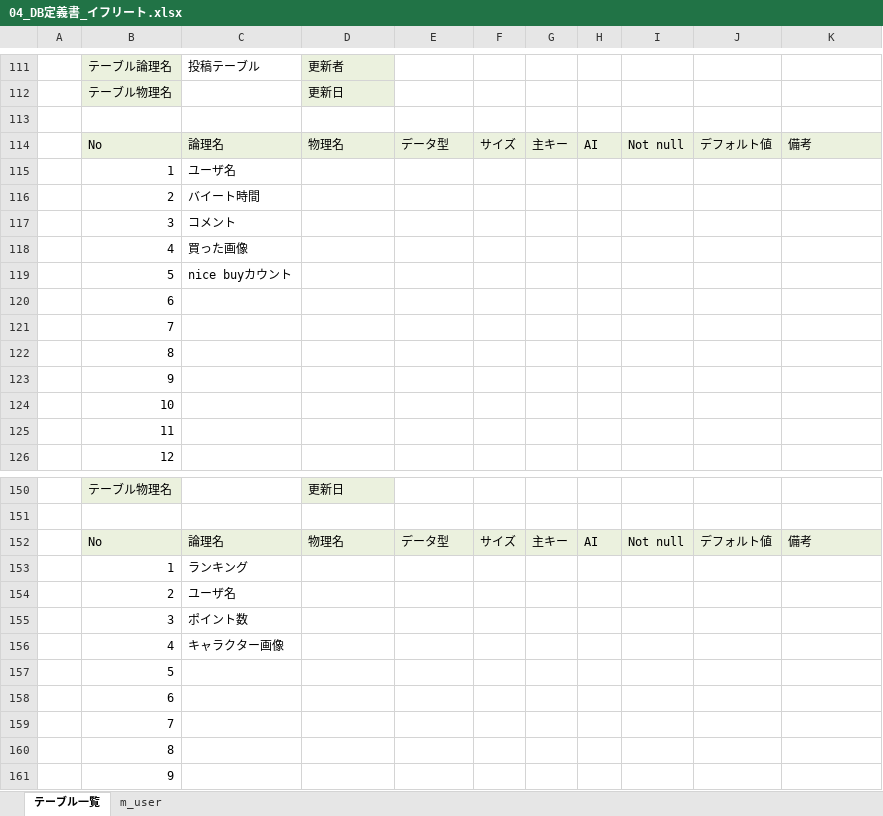
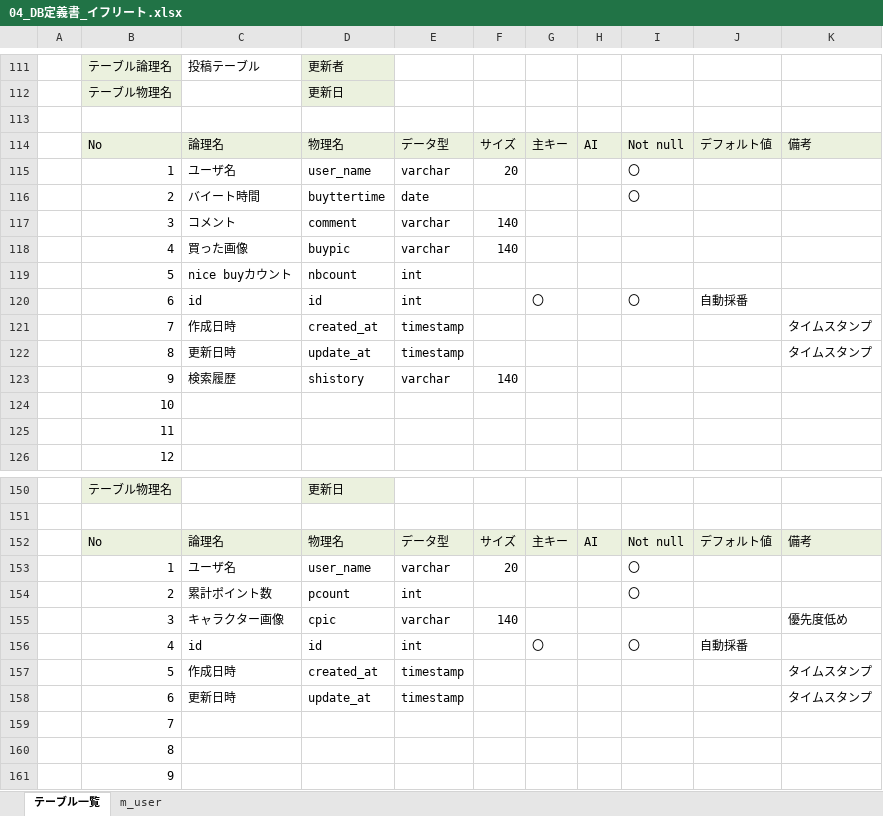
Before and after one commit to dojo2023/B-1, an Excel workbook: doc/04_DB定義書_イフリート.xlsx, sheet テーブル一覧, drawn as a sheet; only a part is shown, gaps mark what is left out; values as stored, in another font and other column widths than the file's, no borders; removed rows and columns are numbered as before the commit, all else as after; the diff covers the shown part only; the diff names each change by its address in the sheet, - before the commit and + after, or states it on an @@ line.

Commit message:
Update 04_DB定義書_イフリート.xlsx

```diff
--- a/doc/04_DB定義書_イフリート.xlsx (sheet テーブル一覧)
+++ b/doc/04_DB定義書_イフリート.xlsx (sheet テーブル一覧)
-row 115:  | 1 | ユーザ名
-row 116:  | 2 | バイート時間
-row 117:  | 3 | コメント
-row 118:  | 4 | 買った画像
-row 119:  | 5 | nice buyカウント
-row 120:  | 6
-row 121:  | 7
-row 122:  | 8
-row 123:  | 9
+row 115:  | 1 | ユーザ名 | user_name | varchar | 20 |  |  | 〇
+row 116:  | 2 | バイート時間 | buyttertime | date |  |  |  | 〇
+row 117:  | 3 | コメント | comment | varchar | 140
+row 118:  | 4 | 買った画像 | buypic | varchar | 140
+row 119:  | 5 | nice buyカウント | nbcount | int
+row 120:  | 6 | id | id | int |  | 〇 |  | 〇 | 自動採番
+row 121:  | 7 | 作成日時 | created_at | timestamp |  |  |  |  |  | タイムスタンプ
+row 122:  | 8 | 更新日時 | update_at | timestamp |  |  |  |  |  | タイムスタンプ
+row 123:  | 9 | 検索履歴 | shistory | varchar | 140
-row 153:  | 1 | ランキング
-row 154:  | 2 | ユーザ名
-row 155:  | 3 | ポイント数
-row 156:  | 4 | キャラクター画像
-row 157:  | 5
-row 158:  | 6
+row 153:  | 1 | ユーザ名 | user_name | varchar | 20 |  |  | 〇
+row 154:  | 2 | 累計ポイント数 | pcount | int |  |  |  | 〇
+row 155:  | 3 | キャラクター画像 | cpic | varchar | 140 |  |  |  |  | 優先度低め
+row 156:  | 4 | id | id | int |  | 〇 |  | 〇 | 自動採番
+row 157:  | 5 | 作成日時 | created_at | timestamp |  |  |  |  |  | タイムスタンプ
+row 158:  | 6 | 更新日時 | update_at | timestamp |  |  |  |  |  | タイムスタンプ
```
Also changed, not shown: 6 added rows, 7 removed rows and 10 edited cells elsewhere in this sheet.
